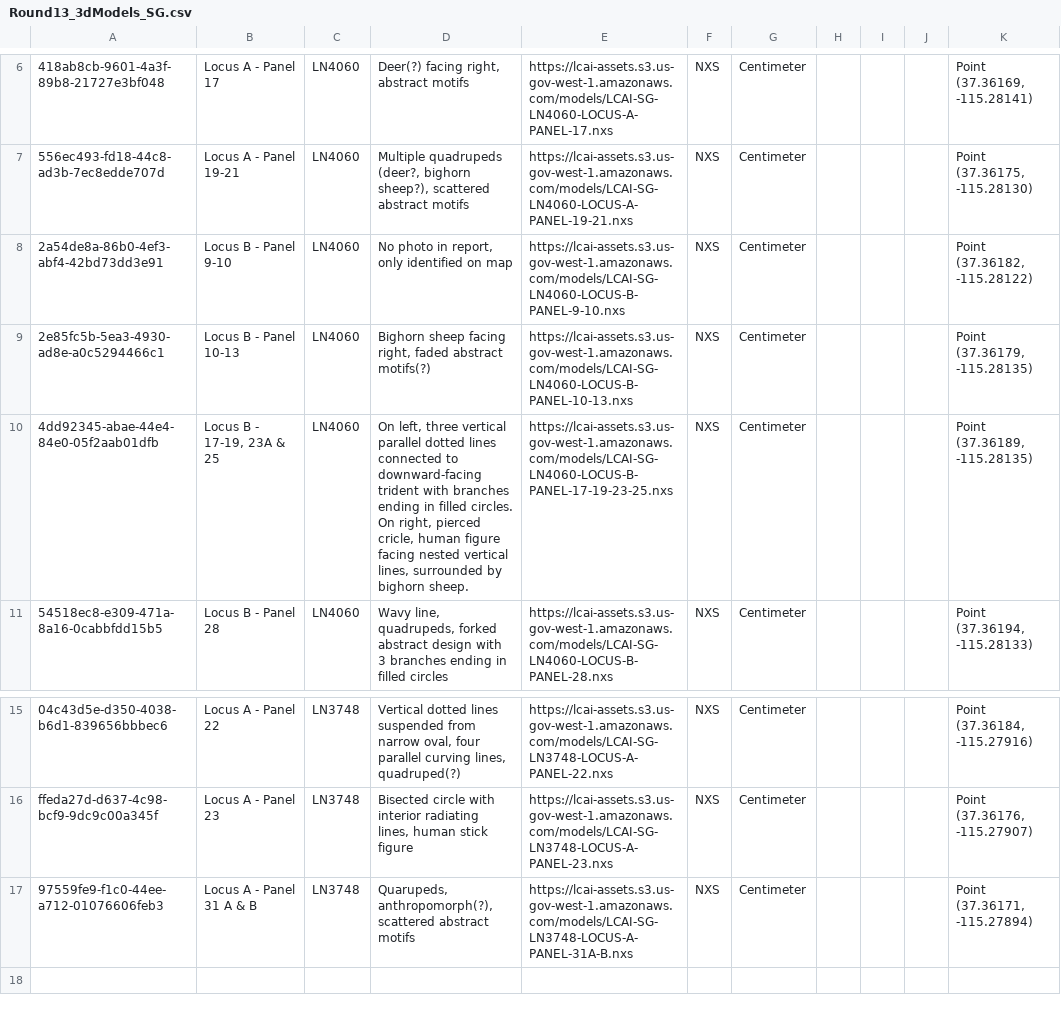
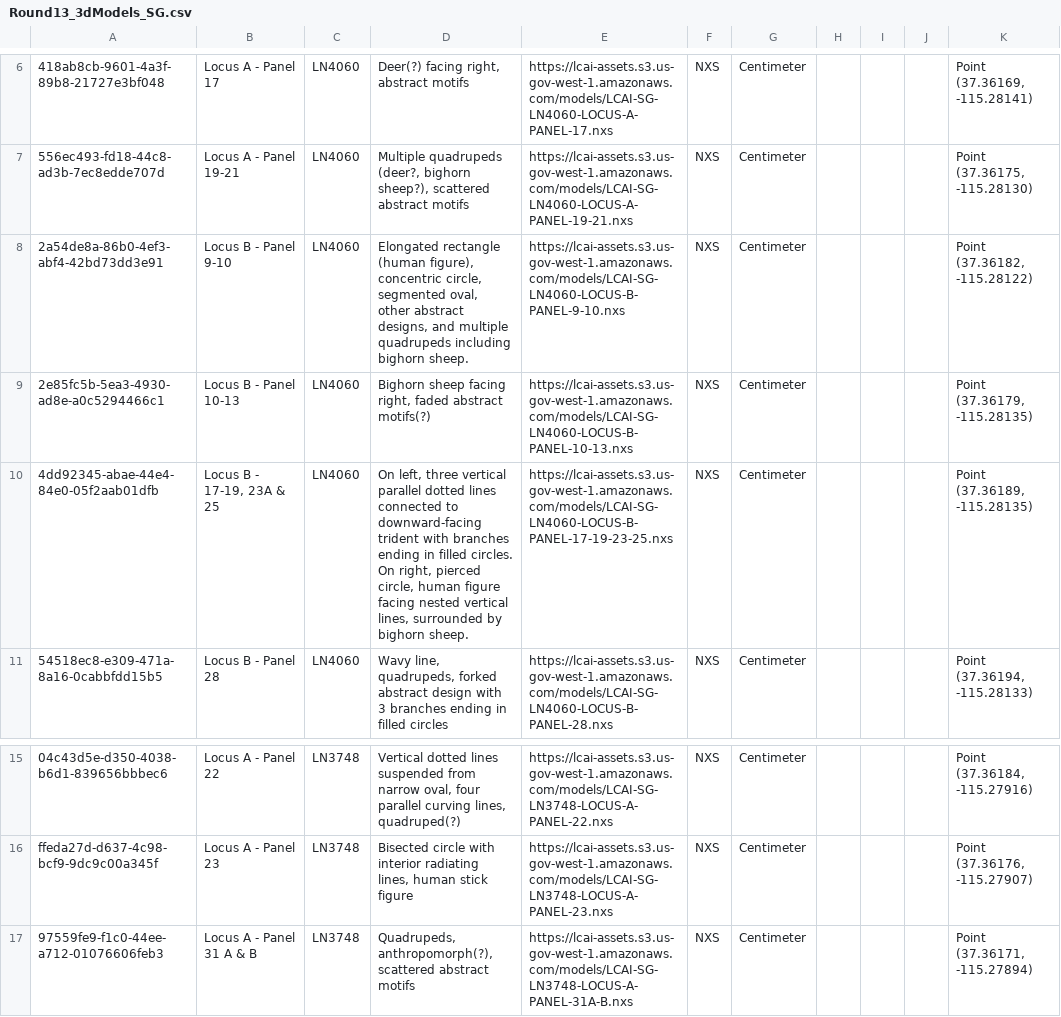
Before and after one commit to legiongis/lcai, a CSV file: pkg/business_data/Round13_3dModels_SG.csv, drawn as a sheet; only a part is shown, gaps mark what is left out; the diff names each change by its address in the sheet, - before the commit and + after, or states it on an @@ line.

Commit message:
update description; add point; fix typos

```diff
--- a/pkg/business_data/Round13_3dModels_SG.csv
+++ b/pkg/business_data/Round13_3dModels_SG.csv
-D8: No photo in report, only identified on map
+D8: Elongated rectangle (human figure), concentric circle, segmented oval, other abstract designs, and multiple quadrupeds including bighorn sheep.
-D10: …right, pierced cricle, human figure…
+D10: …right, pierced circle, human figure…
-D17: Quarupeds, anthropomorph(?), scattered…
+D17: Quadrupeds, anthropomorph(?), scattered…
```
Also changed, not shown: pkg/business_data/Round13_3dModels_WRN.csv.
